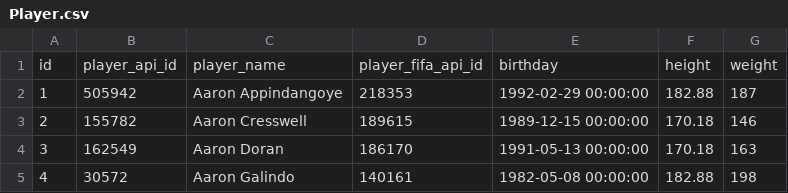
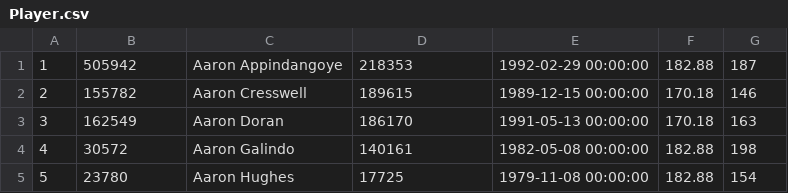
Before and after one commit to CarlosjVar/University-Databases2-Project2, a CSV file: hadoop/dataLoading/DataSources/Player.csv, drawn as a sheet; only a part is shown; the shorter side is filled out with more unchanged rows; the diff names each change by its address in the sheet, - before the commit and + after, or states it on an @@ line.

Commit message:
Hive enviroment setup + Data from csv loading commands

```diff
--- a/hadoop/dataLoading/DataSources/Player.csv
+++ b/hadoop/dataLoading/DataSources/Player.csv
-row 1: id | player_api_id | player_name | player_fifa_api_id | birthday | height | weight
```
Also changed, not shown: 3 other files.
